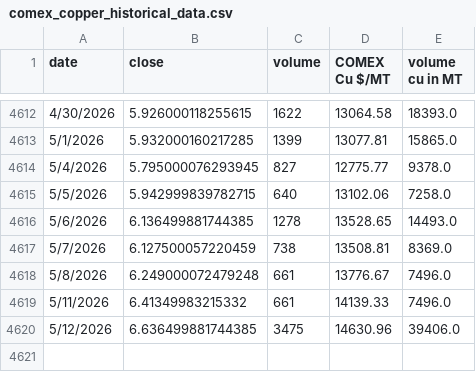
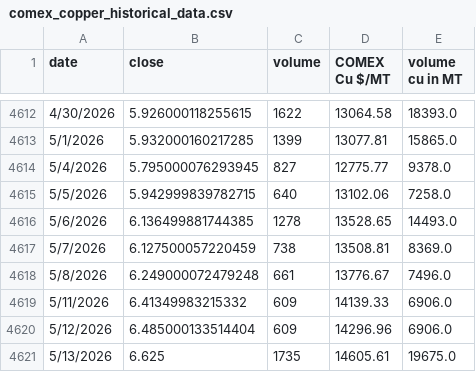
Before and after one commit to rahulmohamw/COMEX_scrap_v1, a CSV file: comex_copper_historical_data.csv, drawn as a sheet; only a part is shown, gaps mark what is left out.

```diff
--- a/comex_copper_historical_data.csv
+++ b/comex_copper_historical_data.csv
@@ -4618,3 +4618,4 @@ date,close,volume,COMEX Cu $/MT,volume cu in MT
 5/8/2026,6.249000072479248,661,13776.67,7496.0
-5/11/2026,6.41349983215332,661,14139.33,7496.0
-5/12/2026,6.636499881744385,3475,14630.96,39406.0
+5/11/2026,6.41349983215332,609,14139.33,6906.0
+5/12/2026,6.485000133514404,609,14296.96,6906.0
+5/13/2026,6.625,1735,14605.61,19675.0
```
